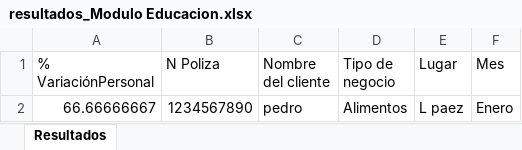
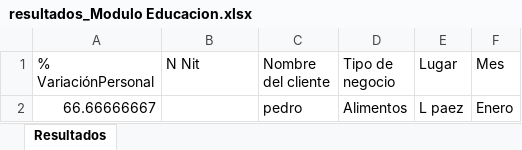
Before and after one commit to ElaDevep/backend_Ela, an Excel workbook: src/uploads/excelEducacion/resultados_Modulo Educacion.xlsx, sheet Resultados, drawn as a sheet; values as stored, in another font and other column widths than the file's, no borders; the diff names each change by its address in the sheet, - before the commit and + after, or states it on an @@ line.

```diff
--- a/src/uploads/excelEducacion/resultados_Modulo Educacion.xlsx (sheet Resultados)
+++ b/src/uploads/excelEducacion/resultados_Modulo Educacion.xlsx (sheet Resultados)
-B1: N Poliza
+B1: N Nit
-B2 (N Nit): 1234567890
+B2 (N Nit): (empty)
```
Also changed, not shown: src/uploads/ExcelResiduos/Modulo Residuos.xlsx, src/uploads/excelEducacion/Modulo Educacion.xlsx, 16 other files.
